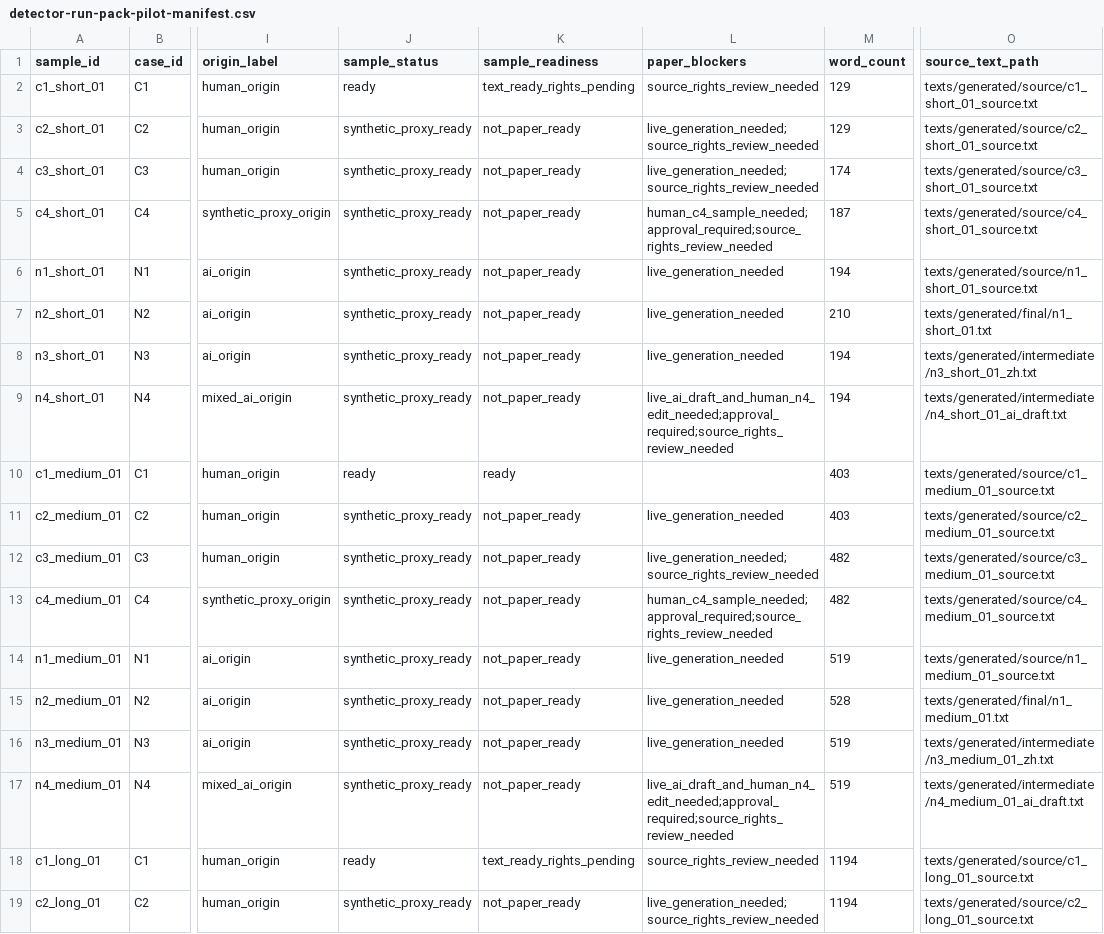
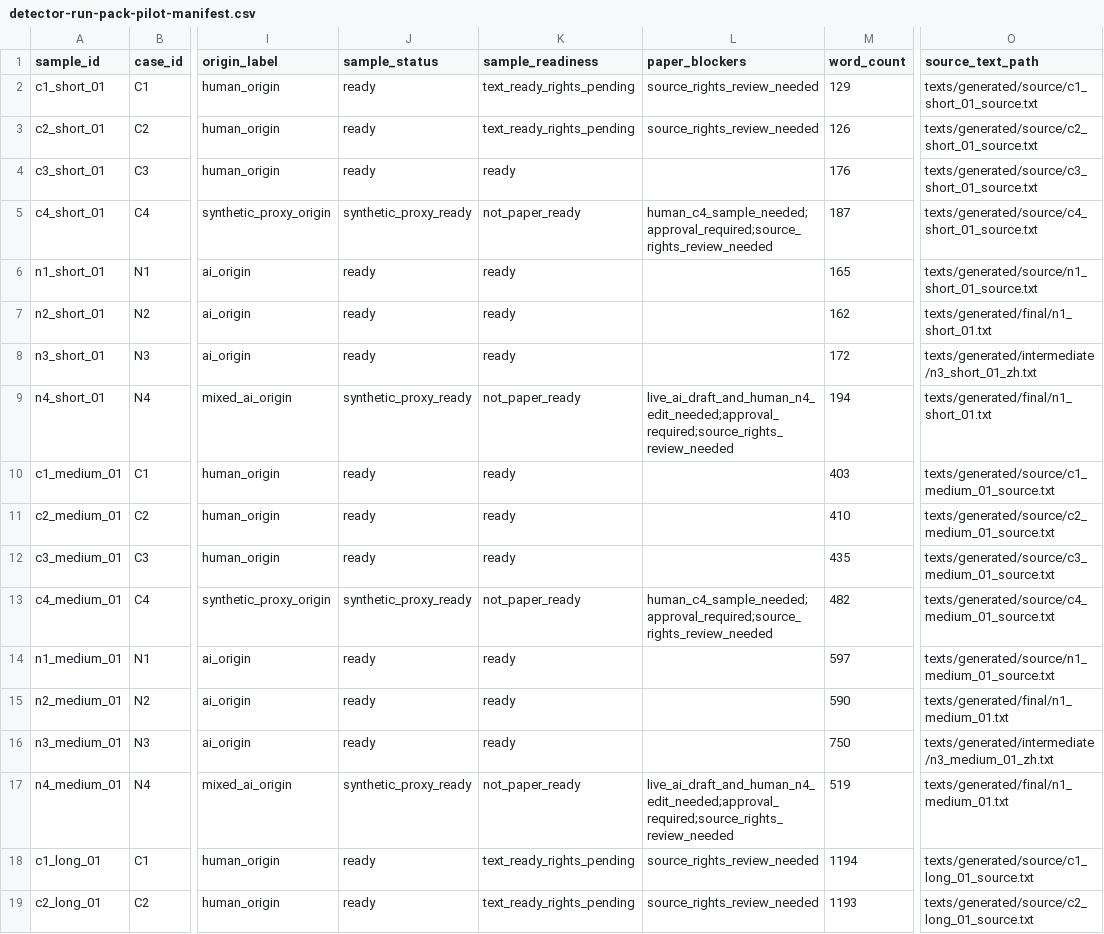
Before and after one commit to ShenzheZhu/humanly, a CSV file: data/detector-stress-test/detector-run-pack-pilot-manifest.csv, drawn as a sheet; only a part is shown, gaps mark what is left out; the diff covers the shown part only; the diff names each change by its address in the sheet, - before the commit and + after, or states it on an @@ line.

```diff
--- a/data/detector-stress-test/detector-run-pack-pilot-manifest.csv
+++ b/data/detector-stress-test/detector-run-pack-pilot-manifest.csv
-J3:J4 (sample_status): synthetic_proxy_ready
+J3:J4 (sample_status): ready
-K3 (sample_readiness): not_paper_ready
+K3 (sample_readiness): text_ready_rights_pending
-L3 (paper_blockers): live_generation_needed;source_rights_review_needed
+L3 (paper_blockers): source_rights_review_needed
-M3 (word_count): 129
+M3 (word_count): 126
-K4 (sample_readiness): not_paper_ready
+K4 (sample_readiness): ready
-L4 (paper_blockers): live_generation_needed;source_rights_review_needed
+L4 (paper_blockers): (empty)
-M4 (word_count): 174
+M4 (word_count): 176
-J6:J8 (sample_status): synthetic_proxy_ready
+J6:J8 (sample_status): ready
-K6:K8 (sample_readiness): not_paper_ready
+K6:K8 (sample_readiness): ready
-L6:L8 (paper_blockers): live_generation_needed
+L6:L8 (paper_blockers): (empty)
-M6 (word_count): 194
+M6 (word_count): 165
-M7 (word_count): 210
+M7 (word_count): 162
-M8 (word_count): 194
+M8 (word_count): 172
-O9 (source_text_path): texts/generated/intermediate/n4_short_01_ai_draft.txt
+O9 (source_text_path): texts/generated/final/n1_short_01.txt
-J11:J12 (sample_status): synthetic_proxy_ready
+J11:J12 (sample_status): ready
-K11:K12 (sample_readiness): not_paper_ready
+K11:K12 (sample_readiness): ready
-L11 (paper_blockers): live_generation_needed
+L11 (paper_blockers): (empty)
-M11 (word_count): 403
+M11 (word_count): 410
-L12 (paper_blockers): live_generation_needed;source_rights_review_needed
+L12 (paper_blockers): (empty)
-M12 (word_count): 482
+M12 (word_count): 435
-J14:J16 (sample_status): synthetic_proxy_ready
+J14:J16 (sample_status): ready
-K14:K16 (sample_readiness): not_paper_ready
+K14:K16 (sample_readiness): ready
-L14:L16 (paper_blockers): live_generation_needed
+L14:L16 (paper_blockers): (empty)
-M14 (word_count): 519
+M14 (word_count): 597
-M15 (word_count): 528
+M15 (word_count): 590
-M16 (word_count): 519
+M16 (word_count): 750
-O17 (source_text_path): texts/generated/intermediate/n4_medium_01_ai_draft.txt
+O17 (source_text_path): texts/generated/final/n1_medium_01.txt
-J19 (sample_status): synthetic_proxy_ready
+J19 (sample_status): ready
-K19 (sample_readiness): not_paper_ready
+K19 (sample_readiness): text_ready_rights_pending
-L19 (paper_blockers): live_generation_needed;source_rights_review_needed
+L19 (paper_blockers): source_rights_review_needed
-M19 (word_count): 1194
+M19 (word_count): 1193
```
Also changed, not shown: 18 edited cells elsewhere in this file, data/detector-stress-test/detector-run-pack-pilot-queue.csv, data/detector-stress-test/detector_outputs_openrouter_opus_4_8_full_proxy.csv, 39 other files.
